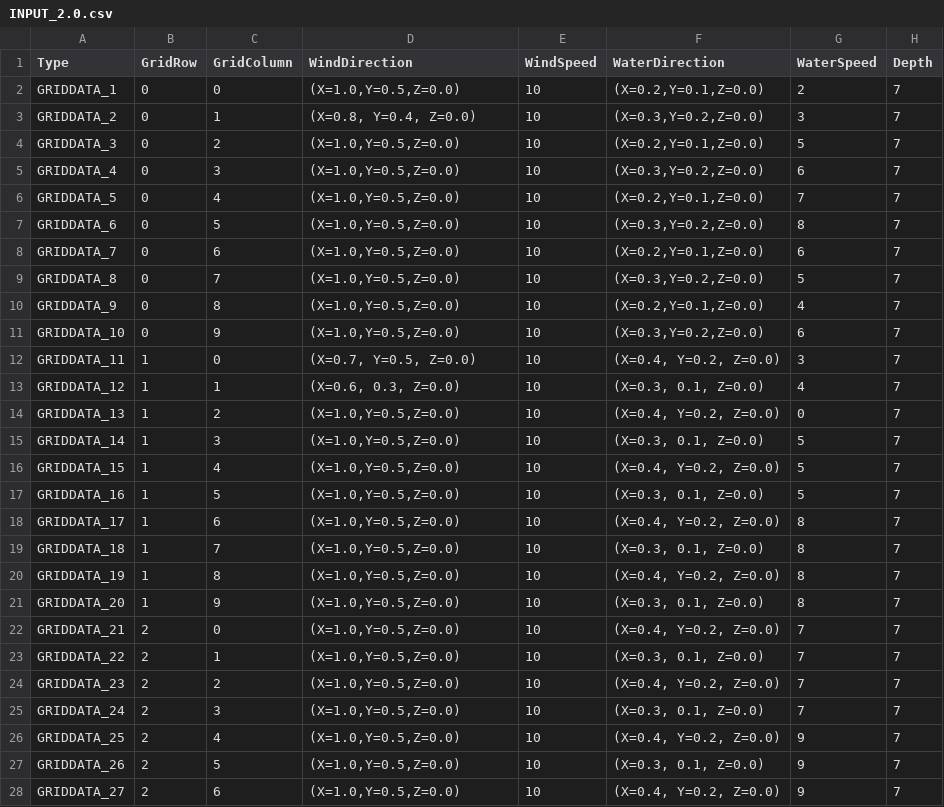
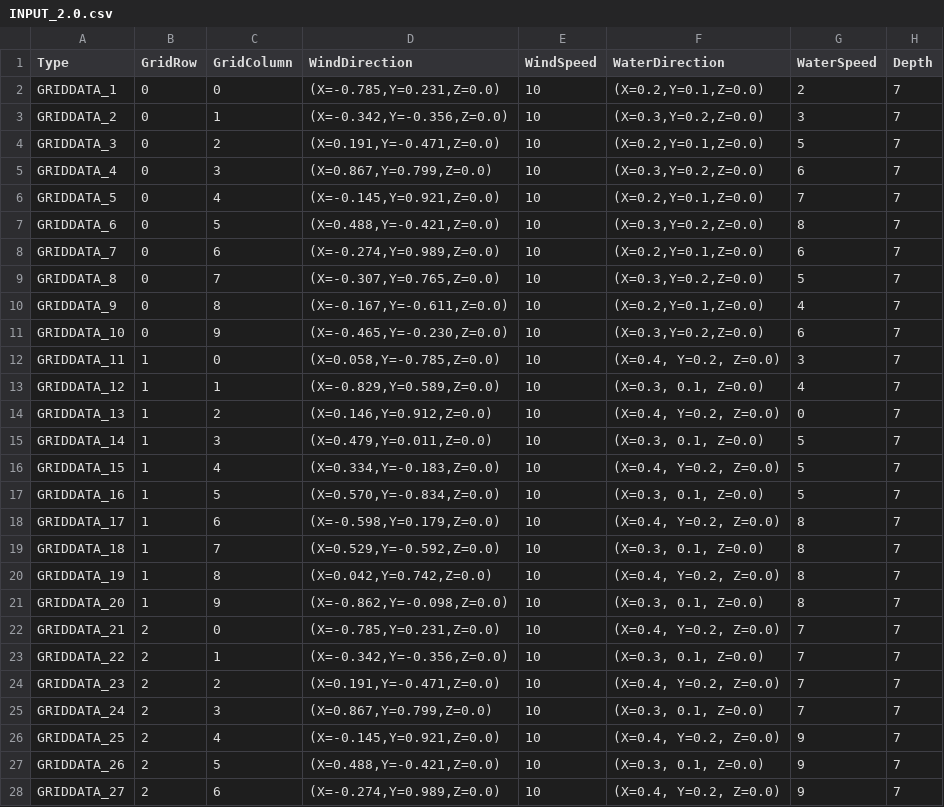
Before and after one commit to TIS2024-FMFI/sailing-simulator, a CSV file: design materials/INPUT_2.0.csv, drawn as a sheet; only a part is shown; the diff covers the shown part only; the diff names each change by its address in the sheet, - before the commit and + after, or states it on an @@ line.

Commit message:
update aj tu

```diff
--- a/design materials/INPUT_2.0.csv
+++ b/design materials/INPUT_2.0.csv
-D2 (WindDirection): (X=1.0,Y=0.5,Z=0.0)
+D2 (WindDirection): (X=-0.785,Y=0.231,Z=0.0)
-D3 (WindDirection): (X=0.8, Y=0.4, Z=0.0)
+D3 (WindDirection): (X=-0.342,Y=-0.356,Z=0.0)
-D4 (WindDirection): (X=1.0,Y=0.5,Z=0.0)
+D4 (WindDirection): (X=0.191,Y=-0.471,Z=0.0)
-D5 (WindDirection): (X=1.0,Y=0.5,Z=0.0)
+D5 (WindDirection): (X=0.867,Y=0.799,Z=0.0)
-D6 (WindDirection): (X=1.0,Y=0.5,Z=0.0)
+D6 (WindDirection): (X=-0.145,Y=0.921,Z=0.0)
-D7 (WindDirection): (X=1.0,Y=0.5,Z=0.0)
+D7 (WindDirection): (X=0.488,Y=-0.421,Z=0.0)
-D8 (WindDirection): (X=1.0,Y=0.5,Z=0.0)
+D8 (WindDirection): (X=-0.274,Y=0.989,Z=0.0)
-D9 (WindDirection): (X=1.0,Y=0.5,Z=0.0)
+D9 (WindDirection): (X=-0.307,Y=0.765,Z=0.0)
-D10 (WindDirection): (X=1.0,Y=0.5,Z=0.0)
+D10 (WindDirection): (X=-0.167,Y=-0.611,Z=0.0)
-D11 (WindDirection): (X=1.0,Y=0.5,Z=0.0)
+D11 (WindDirection): (X=-0.465,Y=-0.230,Z=0.0)
-D12 (WindDirection): (X=0.7, Y=0.5, Z=0.0)
+D12 (WindDirection): (X=0.058,Y=-0.785,Z=0.0)
-D13 (WindDirection): (X=0.6, 0.3, Z=0.0)
+D13 (WindDirection): (X=-0.829,Y=0.589,Z=0.0)
-D14 (WindDirection): (X=1.0,Y=0.5,Z=0.0)
+D14 (WindDirection): (X=0.146,Y=0.912,Z=0.0)
-D15 (WindDirection): (X=1.0,Y=0.5,Z=0.0)
+D15 (WindDirection): (X=0.479,Y=0.011,Z=0.0)
-D16 (WindDirection): (X=1.0,Y=0.5,Z=0.0)
+D16 (WindDirection): (X=0.334,Y=-0.183,Z=0.0)
-D17 (WindDirection): (X=1.0,Y=0.5,Z=0.0)
+D17 (WindDirection): (X=0.570,Y=-0.834,Z=0.0)
-D18 (WindDirection): (X=1.0,Y=0.5,Z=0.0)
+D18 (WindDirection): (X=-0.598,Y=0.179,Z=0.0)
-D19 (WindDirection): (X=1.0,Y=0.5,Z=0.0)
+D19 (WindDirection): (X=0.529,Y=-0.592,Z=0.0)
-D20 (WindDirection): (X=1.0,Y=0.5,Z=0.0)
+D20 (WindDirection): (X=0.042,Y=0.742,Z=0.0)
-D21 (WindDirection): (X=1.0,Y=0.5,Z=0.0)
+D21 (WindDirection): (X=-0.862,Y=-0.098,Z=0.0)
-D22 (WindDirection): (X=1.0,Y=0.5,Z=0.0)
+D22 (WindDirection): (X=-0.785,Y=0.231,Z=0.0)
-D23 (WindDirection): (X=1.0,Y=0.5,Z=0.0)
+D23 (WindDirection): (X=-0.342,Y=-0.356,Z=0.0)
-D24 (WindDirection): (X=1.0,Y=0.5,Z=0.0)
+D24 (WindDirection): (X=0.191,Y=-0.471,Z=0.0)
-D25 (WindDirection): (X=1.0,Y=0.5,Z=0.0)
+D25 (WindDirection): (X=0.867,Y=0.799,Z=0.0)
-D26 (WindDirection): (X=1.0,Y=0.5,Z=0.0)
+D26 (WindDirection): (X=-0.145,Y=0.921,Z=0.0)
-D27 (WindDirection): (X=1.0,Y=0.5,Z=0.0)
+D27 (WindDirection): (X=0.488,Y=-0.421,Z=0.0)
-D28 (WindDirection): (X=1.0,Y=0.5,Z=0.0)
+D28 (WindDirection): (X=-0.274,Y=0.989,Z=0.0)
```
Also changed, not shown: 73 edited cells elsewhere in this file.
